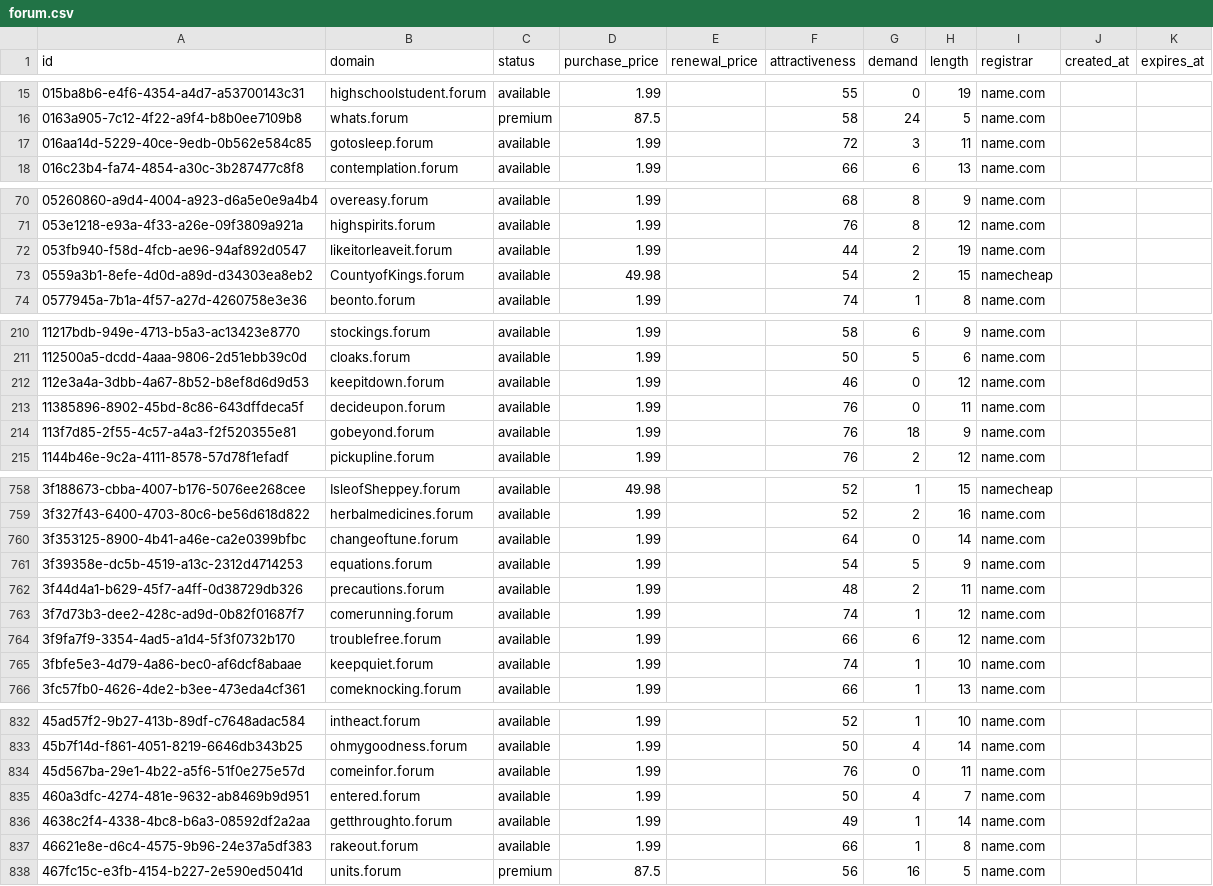
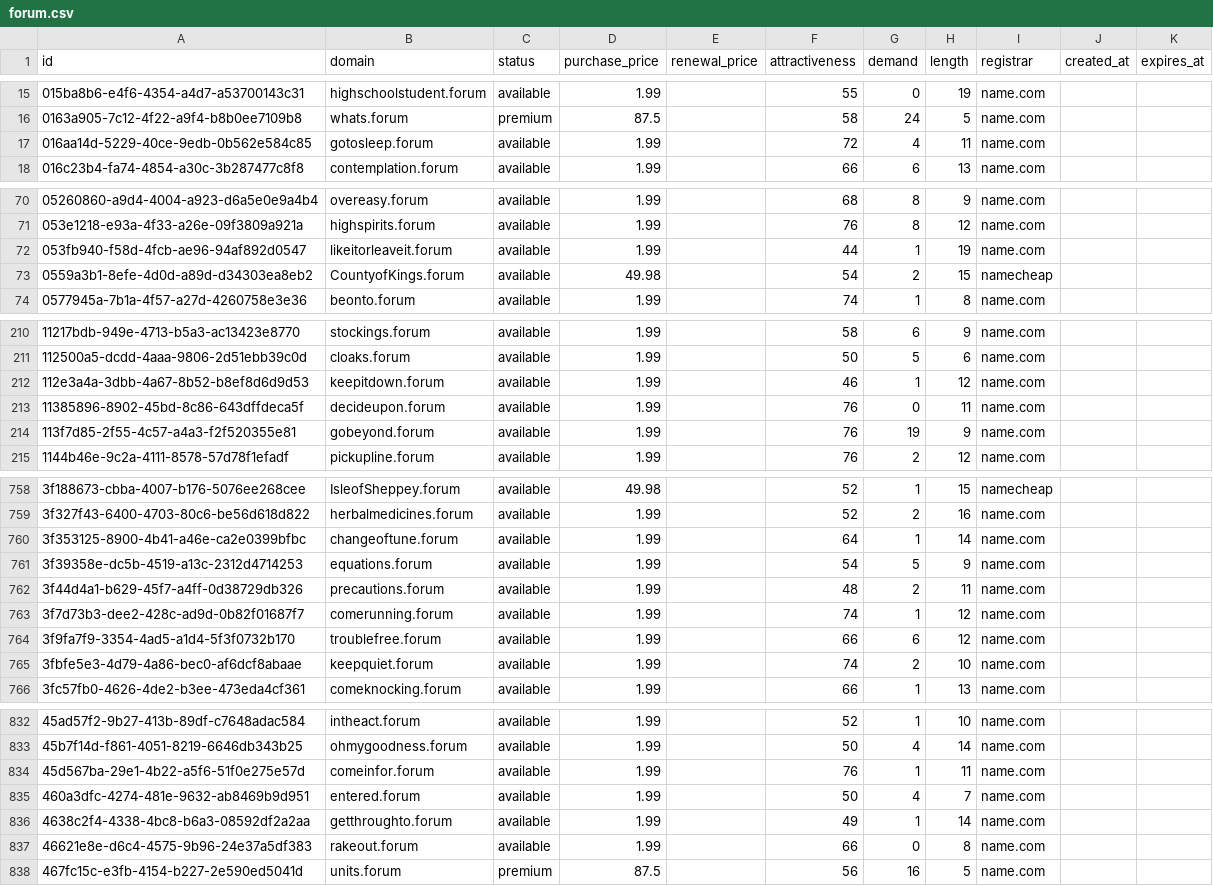
Before and after one commit to UniqueDomains/forum-oneword-domains, a CSV file: forum.csv, drawn as a sheet; only a part is shown, gaps mark what is left out; the diff covers the shown part only.

```diff
--- a/forum.csv
+++ b/forum.csv
@@ -16,3 +16,3 @@ id,domain,status,purchase_price,renewal_price,attractiveness,demand,length,regis
 0163a905-7c12-4f22-a9f4-b8b0ee7109b8,whats.forum,premium,87.5,,58,24,5,name.com,,
-016aa14d-5229-40ce-9edb-0b562e584c85,gotosleep.forum,available,1.99,,72,3,11,name.com,,
+016aa14d-5229-40ce-9edb-0b562e584c85,gotosleep.forum,available,1.99,,72,4,11,name.com,,
 016c23b4-fa74-4854-a30c-3b287477c8f8,contemplation.forum,available,1.99,,66,6,13,name.com,,
@@ -71,3 +71,3 @@ id,domain,status,purchase_price,renewal_price,attractiveness,demand,length,regis
 053e1218-e93a-4f33-a26e-09f3809a921a,highspirits.forum,available,1.99,,76,8,12,name.com,,
-053fb940-f58d-4fcb-ae96-94af892d0547,likeitorleaveit.forum,available,1.99,,44,2,19,name.com,,
+053fb940-f58d-4fcb-ae96-94af892d0547,likeitorleaveit.forum,available,1.99,,44,1,19,name.com,,
 0559a3b1-8efe-4d0d-a89d-d34303ea8eb2,CountyofKings.forum,available,49.98,,54,2,15,namecheap,,
@@ -211,5 +211,5 @@ id,domain,status,purchase_price,renewal_price,attractiveness,demand,length,regis
 112500a5-dcdd-4aaa-9806-2d51ebb39c0d,cloaks.forum,available,1.99,,50,5,6,name.com,,
-112e3a4a-3dbb-4a67-8b52-b8ef8d6d9d53,keepitdown.forum,available,1.99,,46,0,12,name.com,,
+112e3a4a-3dbb-4a67-8b52-b8ef8d6d9d53,keepitdown.forum,available,1.99,,46,1,12,name.com,,
 11385896-8902-45bd-8c86-643dffdeca5f,decideupon.forum,available,1.99,,76,0,11,name.com,,
-113f7d85-2f55-4c57-a4a3-f2f520355e81,gobeyond.forum,available,1.99,,76,18,9,name.com,,
+113f7d85-2f55-4c57-a4a3-f2f520355e81,gobeyond.forum,available,1.99,,76,19,9,name.com,,
 1144b46e-9c2a-4111-8578-57d78f1efadf,pickupline.forum,available,1.99,,76,2,12,name.com,,
@@ -759,3 +759,3 @@ id,domain,status,purchase_price,renewal_price,attractiveness,demand,length,regis
 3f327f43-6400-4703-80c6-be56d618d822,herbalmedicines.forum,available,1.99,,52,2,16,name.com,,
-3f353125-8900-4b41-a46e-ca2e0399bfbc,changeoftune.forum,available,1.99,,64,0,14,name.com,,
+3f353125-8900-4b41-a46e-ca2e0399bfbc,changeoftune.forum,available,1.99,,64,1,14,name.com,,
 3f39358e-dc5b-4519-a13c-2312d4714253,equations.forum,available,1.99,,54,5,9,name.com,,
@@ -764,3 +764,3 @@ id,domain,status,purchase_price,renewal_price,attractiveness,demand,length,regis
 3f9fa7f9-3354-4ad5-a1d4-5f3f0732b170,troublefree.forum,available,1.99,,66,6,12,name.com,,
-3fbfe5e3-4d79-4a86-bec0-af6dcf8abaae,keepquiet.forum,available,1.99,,74,1,10,name.com,,
+3fbfe5e3-4d79-4a86-bec0-af6dcf8abaae,keepquiet.forum,available,1.99,,74,2,10,name.com,,
 3fc57fb0-4626-4de2-b3ee-473eda4cf361,comeknocking.forum,available,1.99,,66,1,13,name.com,,
@@ -833,6 +833,6 @@ id,domain,status,purchase_price,renewal_price,attractiveness,demand,length,regis
 45b7f14d-f861-4051-8219-6646db343b25,ohmygoodness.forum,available,1.99,,50,4,14,name.com,,
-45d567ba-29e1-4b22-a5f6-51f0e275e57d,comeinfor.forum,available,1.99,,76,0,11,name.com,,
+45d567ba-29e1-4b22-a5f6-51f0e275e57d,comeinfor.forum,available,1.99,,76,1,11,name.com,,
 460a3dfc-4274-481e-9632-ab8469b9d951,entered.forum,available,1.99,,50,4,7,name.com,,
 4638c2f4-4338-4bc8-b6a3-08592df2a2aa,getthroughto.forum,available,1.99,,49,1,14,name.com,,
-46621e8e-d6c4-4575-9b96-24e37a5df383,rakeout.forum,available,1.99,,66,1,8,name.com,,
+46621e8e-d6c4-4575-9b96-24e37a5df383,rakeout.forum,available,1.99,,66,0,8,name.com,,
 467fc15c-e3fb-4154-b227-2e590ed5041d,units.forum,premium,87.5,,56,16,5,name.com,,
```
Also changed, not shown: 49 edited cells elsewhere in this file, 4 other files.
